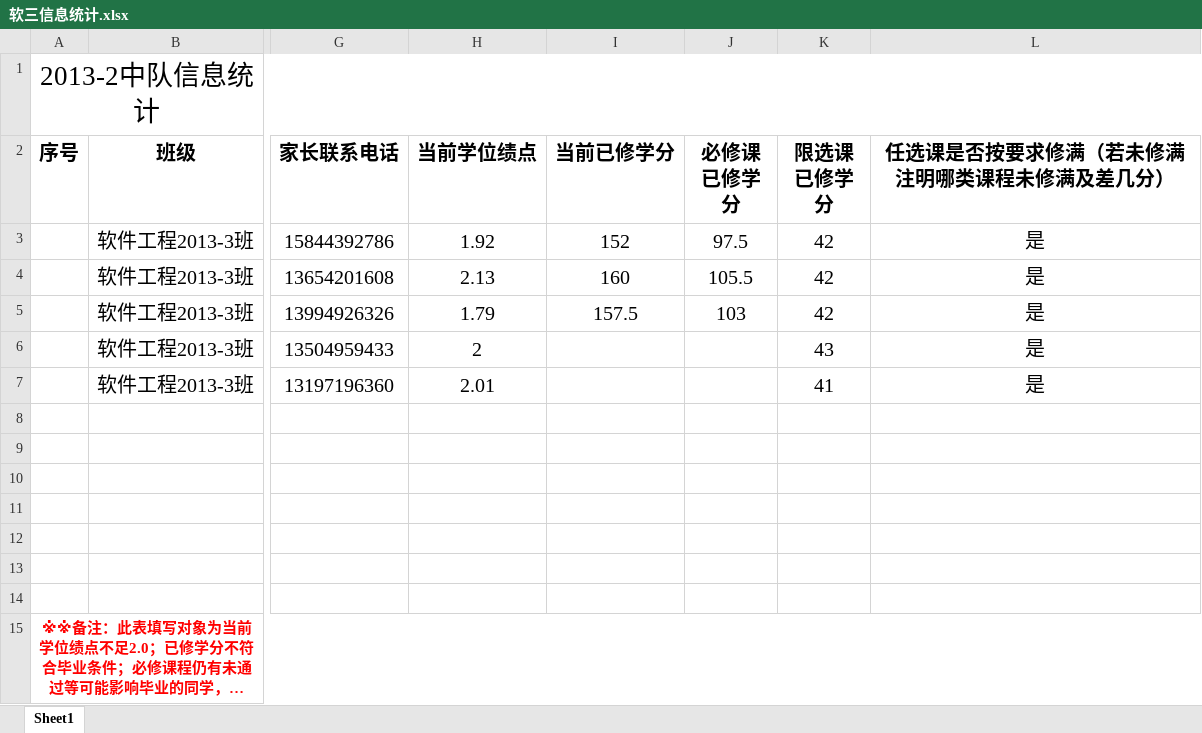
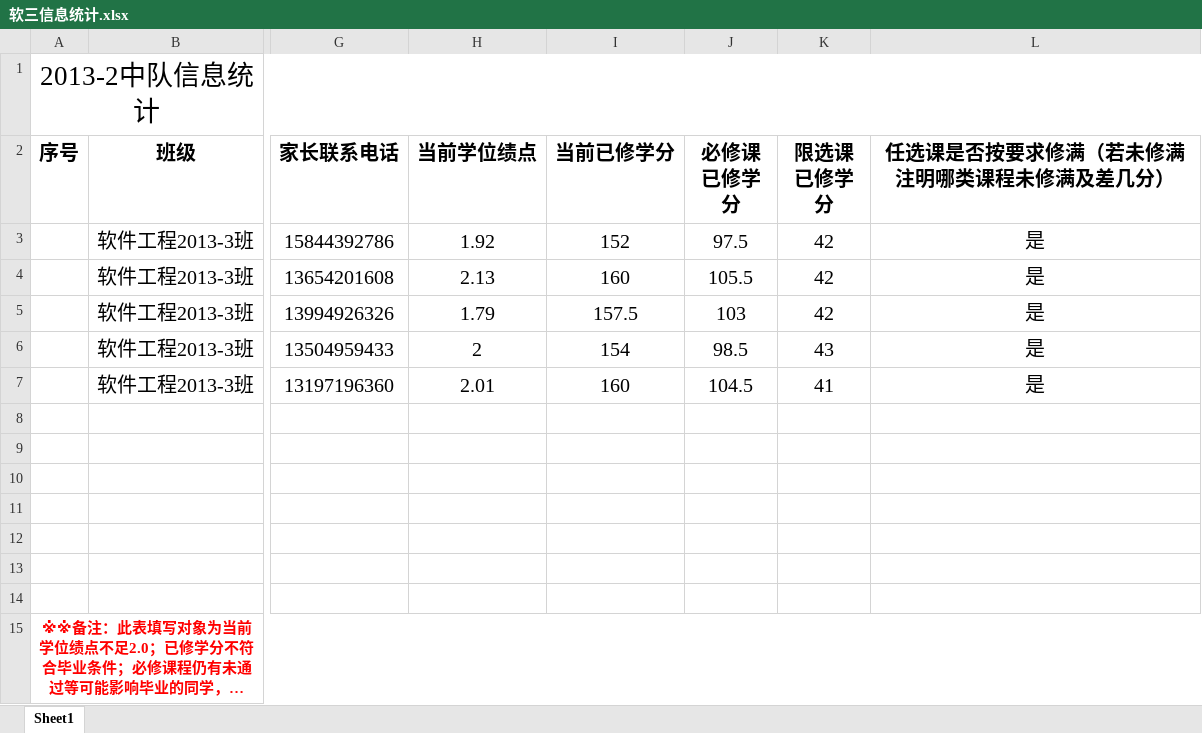
Before and after one commit to Maple728/web-contents, an Excel workbook: 软三信息统计.xlsx, sheet Sheet1, drawn as a sheet; only a part is shown, gaps mark what is left out; long unchanged cells end in …; values as stored, in another font and other column widths than the file's, no borders; the diff names each change by its address in the sheet, - before the commit and + after, or states it on an @@ line.

Commit message:
Add work file

```diff
--- a/软三信息统计.xlsx (sheet Sheet1)
+++ b/软三信息统计.xlsx (sheet Sheet1)
-I6 (当前已修学分): (empty)
+I6 (当前已修学分): 154
-J6 (必修课 已修学分): (empty)
+J6 (必修课 已修学分): 98.5
-I7 (当前已修学分): (empty)
+I7 (当前已修学分): 160
-J7 (必修课 已修学分): (empty)
+J7 (必修课 已修学分): 104.5
```
